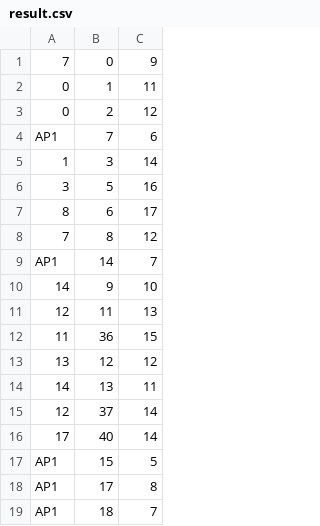
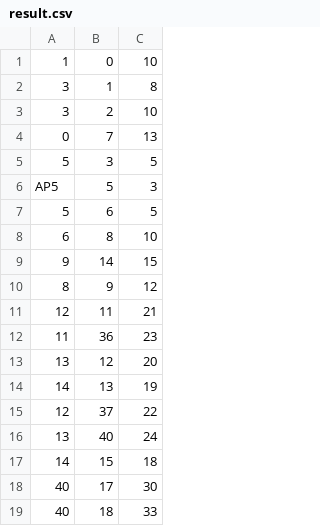
Before and after one commit to francisc-o-liveira/lei-24-s2-1dp-g163, a CSV file: result.csv, drawn as a sheet; only a part is shown; the diff covers the shown part only; the diff names each change by its address in the sheet, - before the commit and + after, or states it on an @@ line.

```diff
--- a/result.csv
+++ b/result.csv
-A1: 7
+A1: 1
-C1: 9
+C1: 10
-A2:A3: 0
+A2:A3: 3
-C2: 11
+C2: 8
-C3: 12
+C3: 10
-A4: AP1
+A4: 0
-C4: 6
+C4: 13
-A5: 1
+A5: 5
-C5: 14
+C5: 5
-A6: 3
+A6: AP5
-C6: 16
+C6: 3
-A7: 8
+A7: 5
-C7: 17
+C7: 5
-A8: 7
+A8: 6
-C8: 12
+C8: 10
-A9: AP1
+A9: 9
-C9: 7
+C9: 15
-A10: 14
+A10: 8
-C10: 10
+C10: 12
-C11: 13
+C11: 21
-C12: 15
+C12: 23
-C13: 12
+C13: 20
-C14: 11
+C14: 19
-C15: 14
+C15: 22
-A16: 17
+A16: 13
-C16: 14
+C16: 24
-A17: AP1
+A17: 14
-C17: 5
+C17: 18
-A18:A19: AP1
+A18:A19: 40
-C18: 8
+C18: 30
-C19: 7
+C19: 33
```
Also changed, not shown: 27 edited cells elsewhere in this file, 6 other files.
